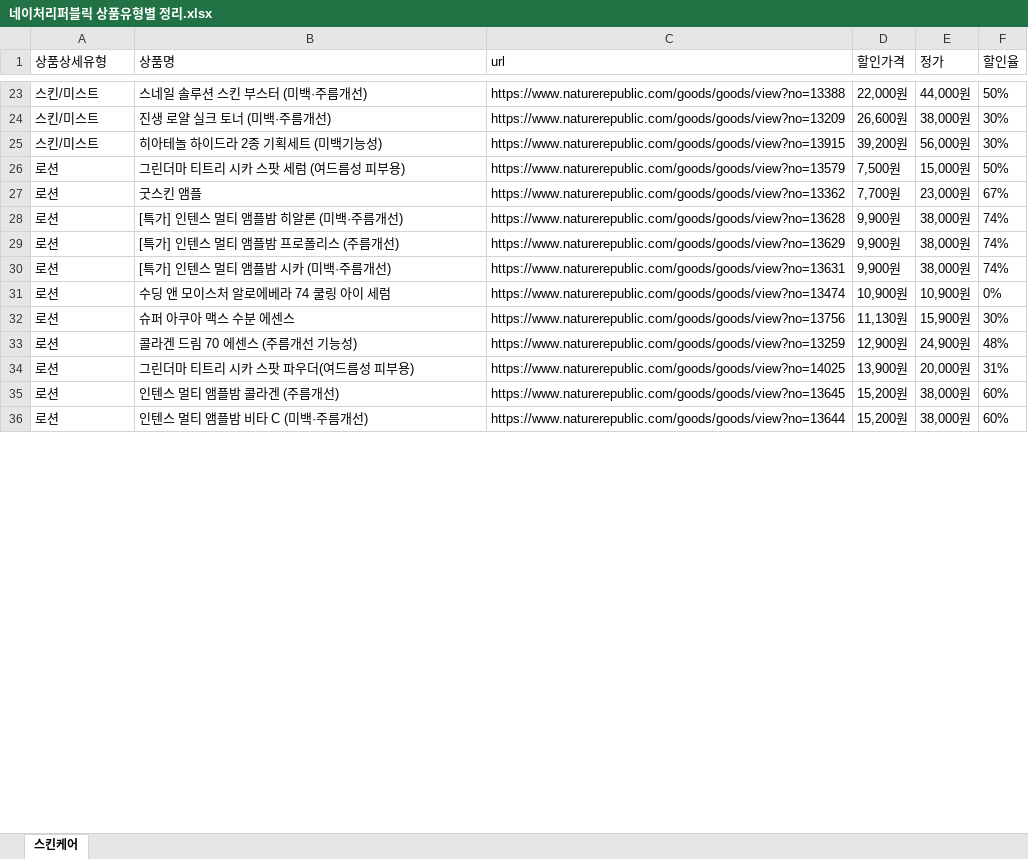
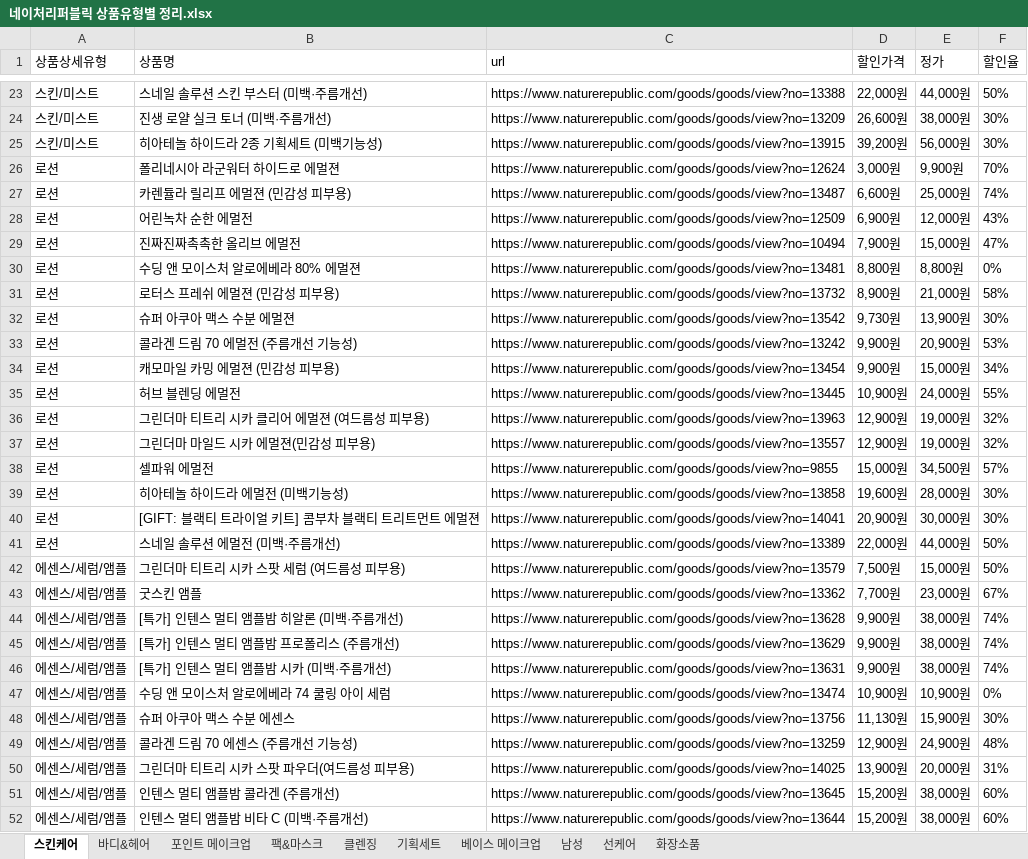
Before and after one commit to jyjang1222/learning-uipath, an Excel workbook: sict/contest/jangjunyoung/네이처리퍼블릭 상품유형별 정리.xlsx, sheet 스킨케어, drawn as a sheet; only a part is shown, gaps mark what is left out; values as stored, in another font and other column widths than the file's, no borders; addresses are those after the commit; the diff covers the shown part only; the diff names each change by its address in the sheet, - before the commit and + after, or states it on an @@ line.

```diff
--- a/sict/contest/jangjunyoung/네이처리퍼블릭 상품유형별 정리.xlsx (sheet 스킨케어)
+++ b/sict/contest/jangjunyoung/네이처리퍼블릭 상품유형별 정리.xlsx (sheet 스킨케어)
+sheet tab: 바디&헤어
+sheet tab: 포인트 메이크업
+sheet tab: 팩&마스크
+sheet tab: 클렌징
+sheet tab: 기획세트
+sheet tab: 베이스 메이크업
+sheet tab: 남성
+sheet tab: 선케어
+sheet tab: 화장소품
+row 26: 로션 | 폴리네시아 라군워터 하이드로 에멀젼 | https://www.naturerepublic.com/goods/goods/view?no=12624 | 3,000원 | 9,900원 | 70%
+row 27: 로션 | 카렌듈라 릴리프 에멀젼 (민감성 피부용) | https://www.naturerepublic.com/goods/goods/view?no=13487 | 6,600원 | 25,000원 | 74%
+row 28: 로션 | 어린녹차 순한 에멀전 | https://www.naturerepublic.com/goods/goods/view?no=12509 | 6,900원 | 12,000원 | 43%
+row 29: 로션 | 진짜진짜촉촉한 올리브 에멀전 | https://www.naturerepublic.com/goods/goods/view?no=10494 | 7,900원 | 15,000원 | 47%
+row 30: 로션 | 수딩 앤 모이스처 알로에베라 80% 에멀젼 | https://www.naturerepublic.com/goods/goods/view?no=13481 | 8,800원 | 8,800원 | 0%
+row 31: 로션 | 로터스 프레쉬 에멀젼 (민감성 피부용) | https://www.naturerepublic.com/goods/goods/view?no=13732 | 8,900원 | 21,000원 | 58%
+row 32: 로션 | 슈퍼 아쿠아 맥스 수분 에멀젼 | https://www.naturerepublic.com/goods/goods/view?no=13542 | 9,730원 | 13,900원 | 30%
+row 33: 로션 | 콜라겐 드림 70 에멀전 (주름개선 기능성) | https://www.naturerepublic.com/goods/goods/view?no=13242 | 9,900원 | 20,900원 | 53%
+row 34: 로션 | 캐모마일 카밍 에멀젼 (민감성 피부용) | https://www.naturerepublic.com/goods/goods/view?no=13454 | 9,900원 | 15,000원 | 34%
+row 35: 로션 | 허브 블렌딩 에멀전 | https://www.naturerepublic.com/goods/goods/view?no=13445 | 10,900원 | 24,000원 | 55%
+row 36: 로션 | 그린더마 티트리 시카 클리어 에멀젼 (여드름성 피부용) | https://www.naturerepublic.com/goods/goods/view?no=13963 | 12,900원 | 19,000원 | 32%
+row 37: 로션 | 그린더마 마일드 시카 에멀젼(민감성 피부용) | https://www.naturerepublic.com/goods/goods/view?no=13557 | 12,900원 | 19,000원 | 32%
+row 38: 로션 | 셀파워 에멀전 | https://www.naturerepublic.com/goods/goods/view?no=9855 | 15,000원 | 34,500원 | 57%
+row 39: 로션 | 히아테놀 하이드라 에멀전 (미백기능성) | https://www.naturerepublic.com/goods/goods/view?no=13858 | 19,600원 | 28,000원 | 30%
+row 40: 로션 | [GIFT: 블랙티 트라이얼 키트] 콤부차 블랙티 트리트먼트 에멀젼 | https://www.naturerepublic.com/goods/goods/view?no=14041 | 20,900원 | 30,000원 | 30%
+row 41: 로션 | 스네일 솔루션 에멀전 (미백·주름개선) | https://www.naturerepublic.com/goods/goods/view?no=13389 | 22,000원 | 44,000원 | 50%
-A42:A52 (상품상세유형): 로션
+A42:A52 (상품상세유형): 에센스/세럼/앰플
```
Also changed, not shown: 18 added rows, 34 removed rows and 21 edited cells elsewhere in this sheet, 31 other files.
